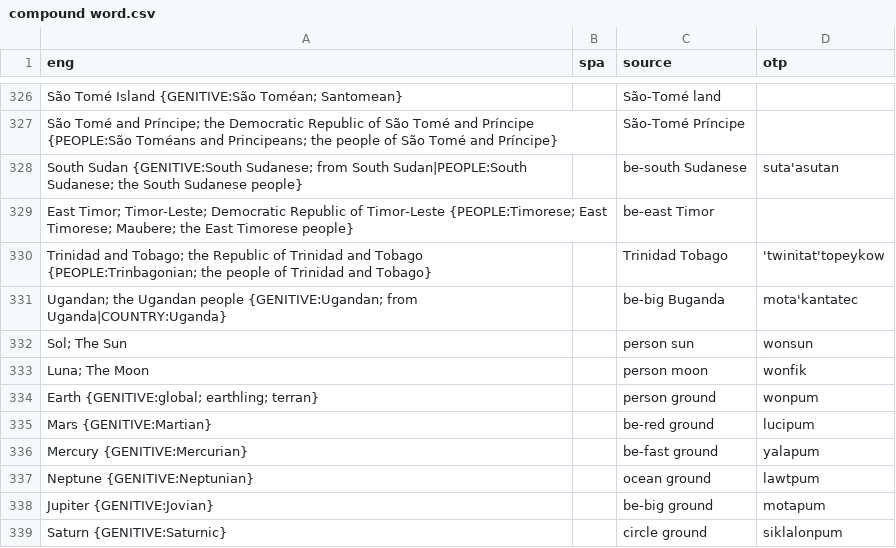
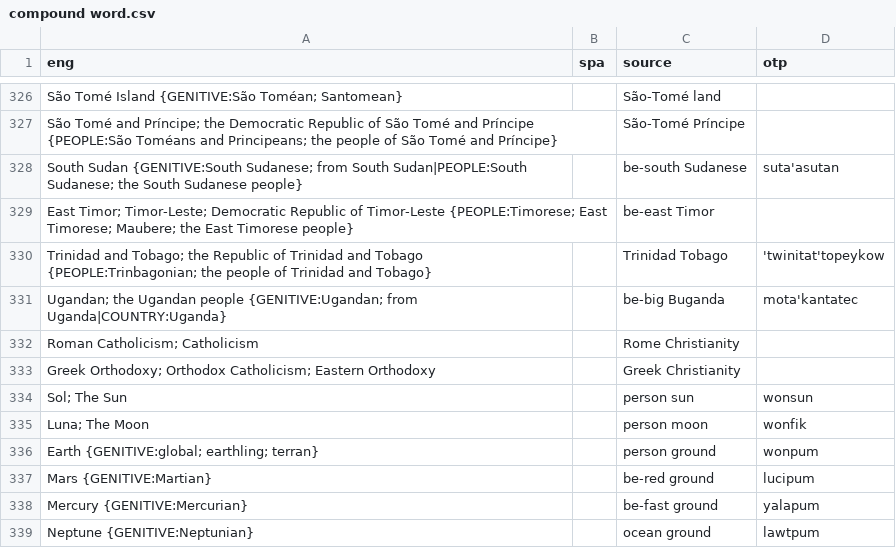
Before and after one commit to jkunimune/Djastiz, a CSV file: src/words/compound word.csv, drawn as a sheet; only a part is shown, gaps mark what is left out; the shorter side is filled out with more unchanged rows; the diff names each change by its address in the sheet, - before the commit and + after, or states it on an @@ line.

```diff
--- a/src/words/compound word.csv
+++ b/src/words/compound word.csv
+row 332: Roman Catholicism; Catholicism |  | Rome Christianity
+row 333: Greek Orthodoxy; Orthodox Catholicism; Eastern Orthodoxy |  | Greek Christianity
```
Also changed, not shown: src/words/loanword.csv, src/words/noun.csv.
